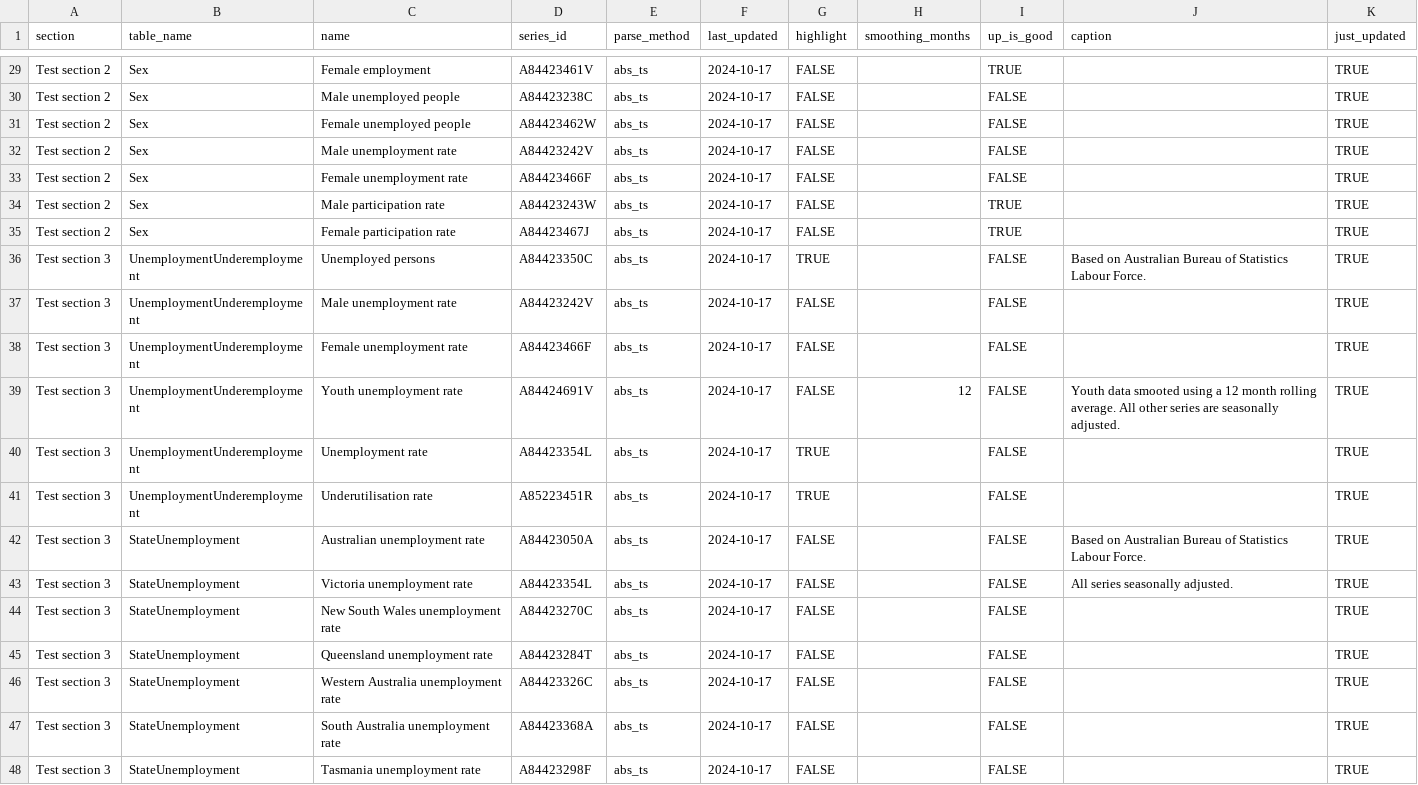
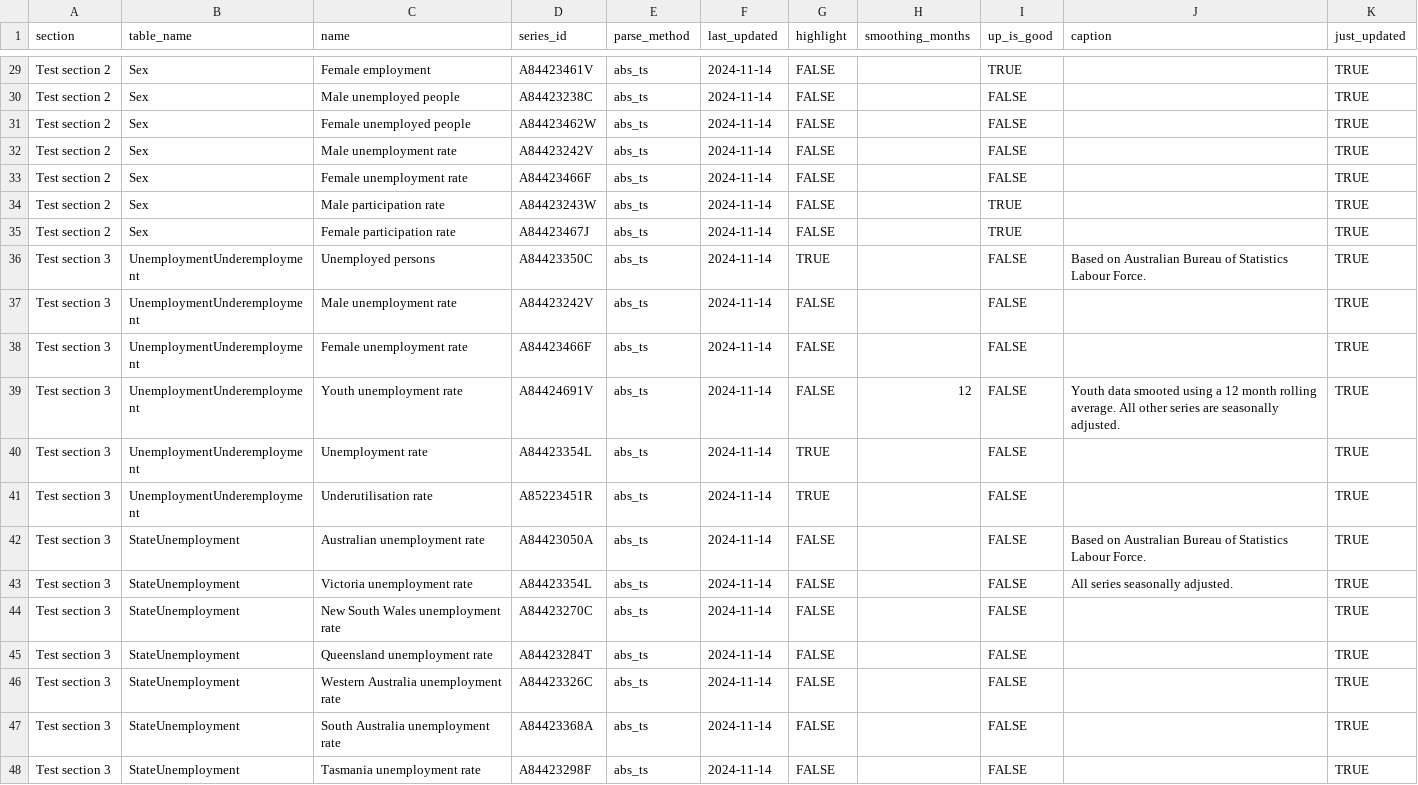
Before and after one commit to Henry-DJPR/viclabour_briefing, a CSV file: table_index.csv, drawn as a sheet; only a part is shown, gaps mark what is left out; the diff covers the shown part only; the diff names each change by its address in the sheet, - before the commit and + after, or states it on an @@ line.

```diff
--- a/table_index.csv
+++ b/table_index.csv
-F29:F48 (last_updated): 2024-10-17
+F29:F48 (last_updated): 2024-11-14
```
Also changed, not shown: 27 edited cells elsewhere in this file, 6 other files.
